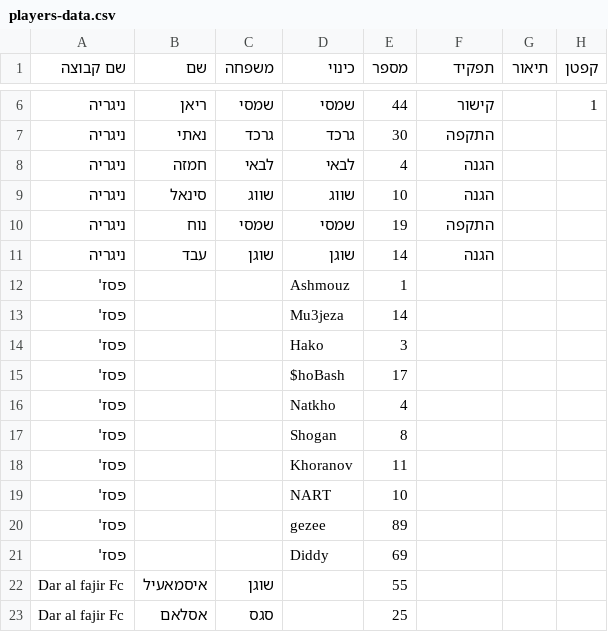
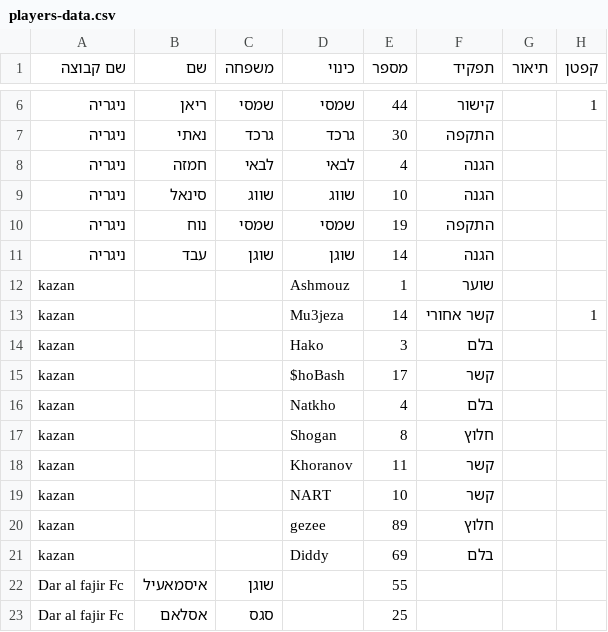
Before and after one commit to Amirlabai/ramadan-tournament, a CSV file: players-data.csv, drawn as a sheet; only a part is shown, gaps mark what is left out.

```diff
--- a/players-data.csv
+++ b/players-data.csv
@@ -11,12 +11,12 @@
 ניגריה,עבד,שוגן,שוגן,14,הגנה,,
-פסז',,,Ashmouz,1,,,
-פסז',,,Mu3jeza,14,,,
-פסז',,,Hako,3,,,
-פסז',,,$hoBash,17,,,
-פסז',,,Natkho,4,,,
-פסז',,,Shogan,8,,,
-פסז',,,Khoranov,11,,,
-פסז',,,NART,10,,,
-פסז',,,gezee,89,,,
-פסז',,,Diddy,69,,,
+kazan,,,Ashmouz,1,שוער,,
+kazan,,,Mu3jeza,14,קשר אחורי,,1
+kazan,,,Hako,3,בלם,,
+kazan,,,$hoBash,17,קשר,,
+kazan,,,Natkho,4,בלם,,
+kazan,,,Shogan,8,חלוץ,,
+kazan,,,Khoranov,11,קשר,,
+kazan,,,NART,10,קשר,,
+kazan,,,gezee,89,חלוץ,,
+kazan,,,Diddy,69,בלם,,
 Dar al fajir Fc,איסמאעיל,שוגן,,55,,,
```
Also changed, not shown: 6 other files.
